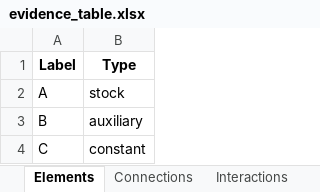
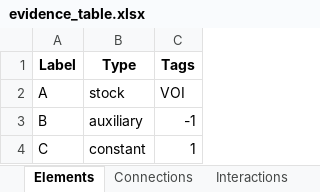
Before and after one commit to vvvasconcelos/SystemsInsightPipeline, an Excel workbook: test_files/evidence_table.xlsx, sheet Elements, drawn as a sheet; values as stored, in another font and other column widths than the file's, no borders; the diff names each change by its address in the sheet, - before the commit and + after, or states it on an @@ line.

```diff
--- a/test_files/evidence_table.xlsx (sheet Elements)
+++ b/test_files/evidence_table.xlsx (sheet Elements)
+column C (Tags), rows 2-4: VOI | -1 | 1
```
Also changed, not shown: 16 other files.
